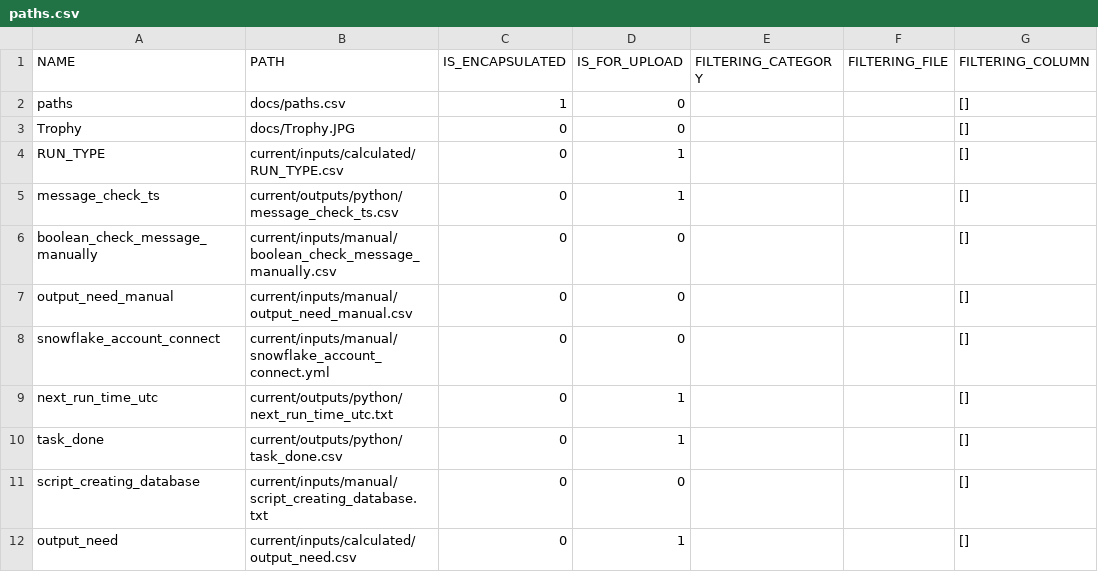
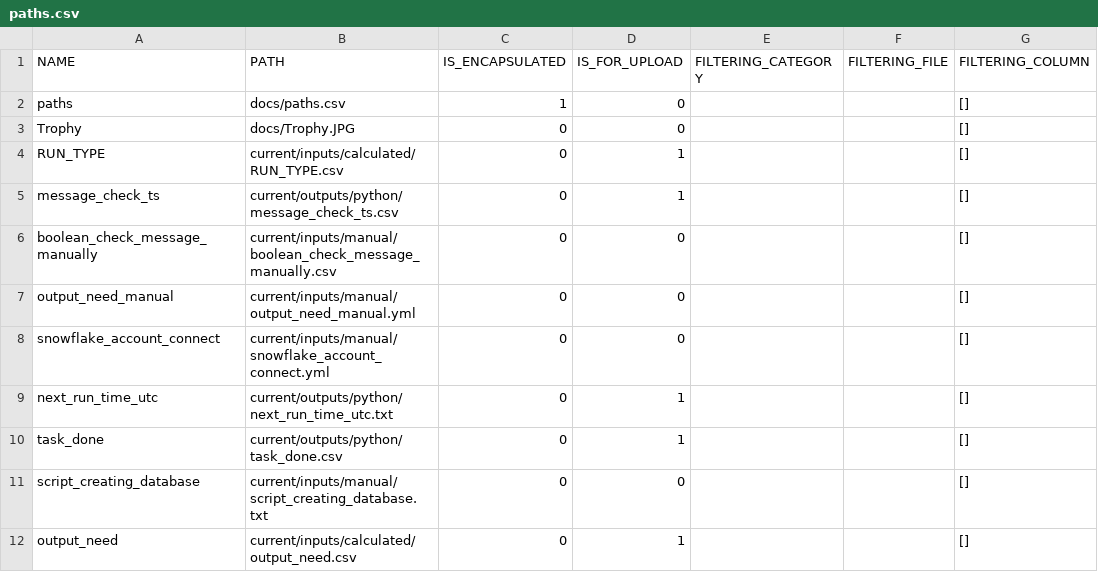
Before and after one commit to FabienP9/PREDICT_PROJECT, a CSV file: file_exemples/paths.csv, drawn as a sheet; only a part is shown; the diff names each change by its address in the sheet, - before the commit and + after, or states it on an @@ line.

Commit message:
refactor of output_need_manual file
FIle output_need manual from csv to yml

```diff
--- a/file_exemples/paths.csv
+++ b/file_exemples/paths.csv
-B7 (PATH): current/inputs/manual/output_need_manual.csv
+B7 (PATH): current/inputs/manual/output_need_manual.yml
```
Also changed, not shown: 34 other files.
